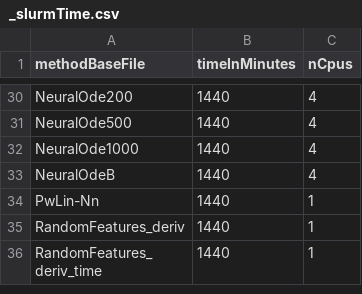
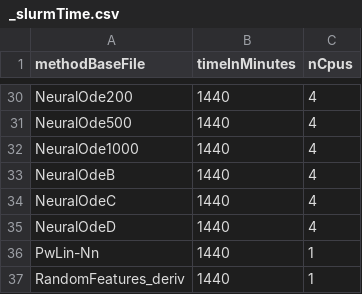
Before and after one commit to chroetz/DEEBextras, a CSV file: DbLorenz/hyper/_slurmTime.csv, drawn as a sheet; only a part is shown, gaps mark what is left out; the shorter side is filled out with more unchanged rows.

```diff
--- a/DbLorenz/hyper/_slurmTime.csv
+++ b/DbLorenz/hyper/_slurmTime.csv
@@ -33,2 +33,4 @@ NeuralOde1000,1440,4
 NeuralOdeB,1440,4
+NeuralOdeC,1440,4
+NeuralOdeD,1440,4
 PwLin-Nn,1440,1
```
Also changed, not shown: DbLorenzBig/hyper/_slurmTime.csv, Dysts2DEEB/hyper/_slurmTime.csv, 11 other files.
